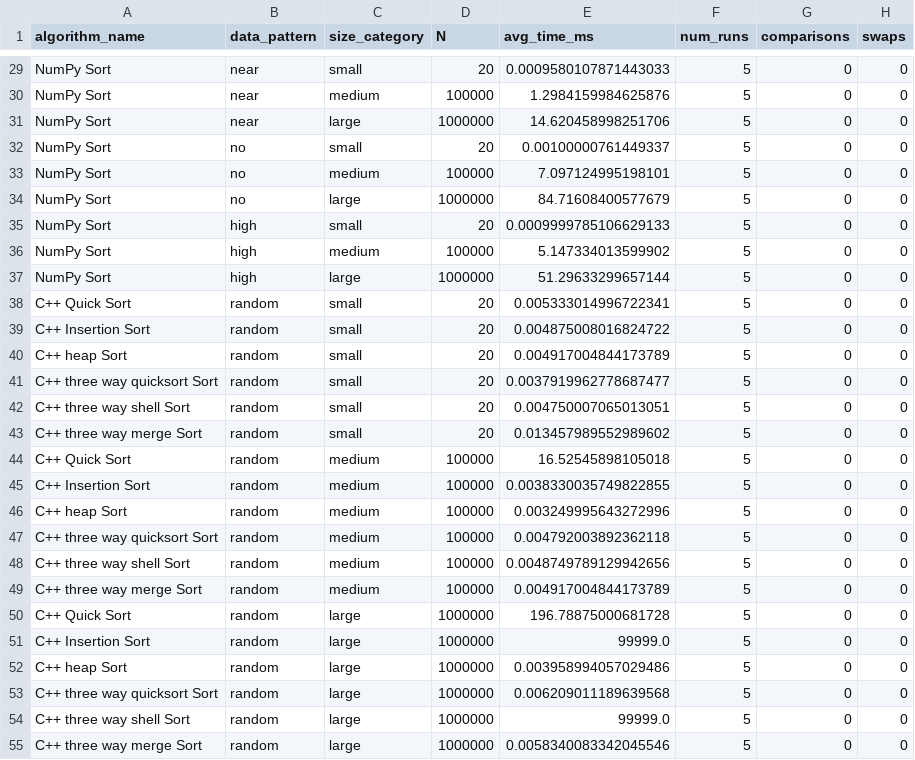
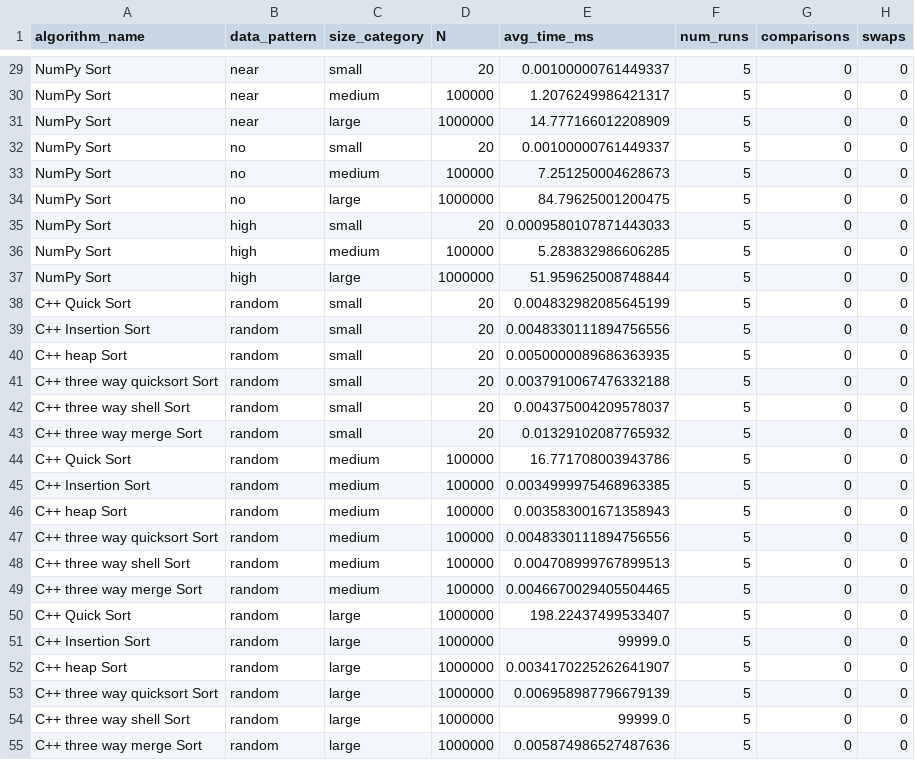
Before and after one commit to j-singrew/OptimalSort, a CSV file: python/ds.csv, drawn as a sheet; only a part is shown, gaps mark what is left out; the diff covers the shown part only; the diff names each change by its address in the sheet, - before the commit and + after, or states it on an @@ line.

```diff
--- a/python/ds.csv
+++ b/python/ds.csv
-E29 (avg_time_ms): 0.0009580107871443033
+E29 (avg_time_ms): 0.00100000761449337
-E30 (avg_time_ms): 1.2984159984625876
+E30 (avg_time_ms): 1.2076249986421317
-E31 (avg_time_ms): 14.620458998251706
+E31 (avg_time_ms): 14.777166012208909
-E33 (avg_time_ms): 7.097124995198101
+E33 (avg_time_ms): 7.251250004628673
-E34 (avg_time_ms): 84.71608400577679
+E34 (avg_time_ms): 84.79625001200475
-E35 (avg_time_ms): 0.0009999785106629133
+E35 (avg_time_ms): 0.0009580107871443033
-E36 (avg_time_ms): 5.147334013599902
+E36 (avg_time_ms): 5.283832986606285
-E37 (avg_time_ms): 51.29633299657144
+E37 (avg_time_ms): 51.959625008748844
-E38 (avg_time_ms): 0.005333014996722341
+E38 (avg_time_ms): 0.004832982085645199
-E39 (avg_time_ms): 0.004875008016824722
+E39 (avg_time_ms): 0.0048330111894756556
-E40 (avg_time_ms): 0.004917004844173789
+E40 (avg_time_ms): 0.0050000089686363935
-E41 (avg_time_ms): 0.0037919962778687477
+E41 (avg_time_ms): 0.0037910067476332188
-E42 (avg_time_ms): 0.004750007065013051
+E42 (avg_time_ms): 0.004375004209578037
-E43 (avg_time_ms): 0.013457989552989602
+E43 (avg_time_ms): 0.01329102087765932
-E44 (avg_time_ms): 16.52545898105018
+E44 (avg_time_ms): 16.771708003943786
-E45 (avg_time_ms): 0.0038330035749822855
+E45 (avg_time_ms): 0.0034999975468963385
-E46 (avg_time_ms): 0.003249995643272996
+E46 (avg_time_ms): 0.003583001671358943
-E47 (avg_time_ms): 0.004792003892362118
+E47 (avg_time_ms): 0.0048330111894756556
-E48 (avg_time_ms): 0.0048749789129942656
+E48 (avg_time_ms): 0.004708999767899513
-E49 (avg_time_ms): 0.004917004844173789
+E49 (avg_time_ms): 0.0046670029405504465
-E50 (avg_time_ms): 196.78875000681728
+E50 (avg_time_ms): 198.22437499533407
-E52 (avg_time_ms): 0.003958994057029486
+E52 (avg_time_ms): 0.0034170225262641907
-E53 (avg_time_ms): 0.006209011189639568
+E53 (avg_time_ms): 0.006958987796679139
-E55 (avg_time_ms): 0.0058340083342045546
+E55 (avg_time_ms): 0.005874986527487636
```
Also changed, not shown: 33 edited cells elsewhere in this file.
